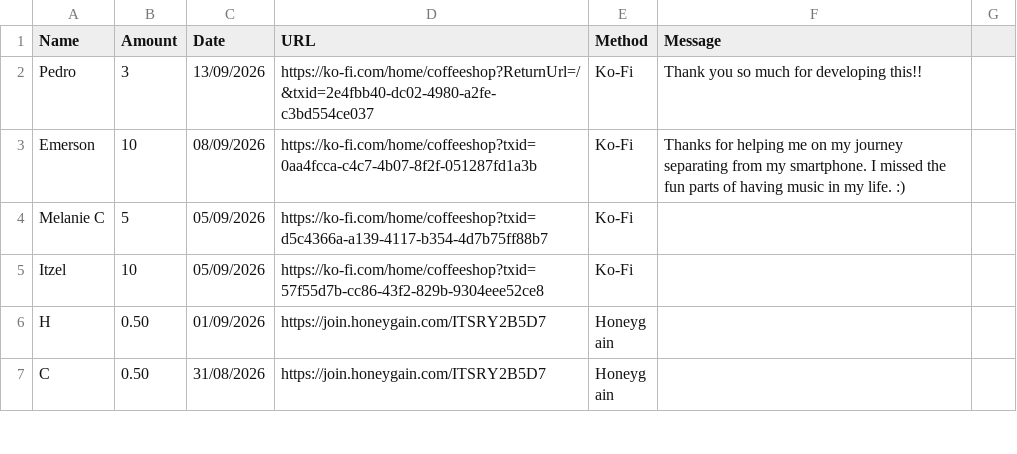
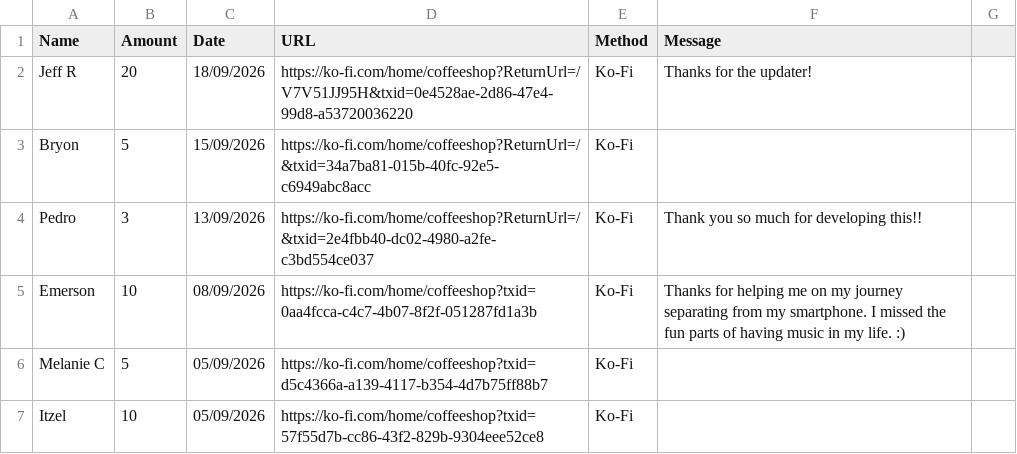
Before and after one commit to y1-community/InnioasisY1Themes, a CSV file: donors.csv, drawn as a sheet; only a part is shown; the shorter side is filled out with more unchanged rows; the diff names each change by its address in the sheet, - before the commit and + after, or states it on an @@ line.

Commit message:
Update donors.csv with recent contributions

```diff
--- a/donors.csv
+++ b/donors.csv
+row 2: Jeff R | 20 | 18/09/2026 | https://ko-fi.com/home/coffeeshop?ReturnUrl=/V7V51JJ95H&txid=0e4528ae-2d86-47e4-99d8-a53720036220 | Ko-Fi | Thanks for the updater!
+row 3: Bryon | 5 | 15/09/2026 | https://ko-fi.com/home/coffeeshop?ReturnUrl=/&txid=34a7ba81-015b-40fc-92e5-c6949abc8acc | Ko-Fi
```
